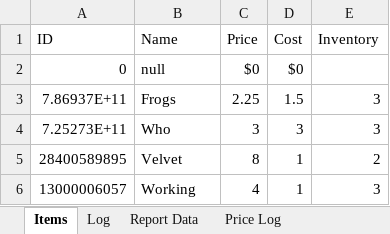
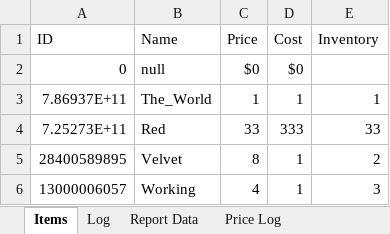
Before and after one commit to Ayidana-Aboraah/Pinkstone-VC, an Excel workbook: TestAppData.xlsx, sheet Items, drawn as a sheet; values as stored, in another font and other column widths than the file's, no borders; the diff names each change by its address in the sheet, - before the commit and + after, or states it on an @@ line.

Commit message:
Check 2
-Close Icon made
-New Test Graph
-Successful graph attempt but, water was present on graph
-Commented out code removed
-Update Profit finally removed
-Commend in Get Total Profit removed
-Clear cart reworked
-New Library for converting html to png
-Semi succeful png graph
-Main menu changes and renames
-data menu name change
-item menu simplification
-Tests buttons slightly changed
-Buy cart function added
-New buttons added to test shop menu 2
-Commented code removed
-clarification in error handling in Item modification menu
-removed unnecessaries

```diff
--- a/TestAppData.xlsx (sheet Items)
+++ b/TestAppData.xlsx (sheet Items)
-B3 (Name): Frogs
+B3 (Name): The_World
-C3 (Price): 2.25
+C3 (Price): 1
-D3 (Cost): 1.5
+D3 (Cost): 1
-E3 (Inventory): 3
+E3 (Inventory): 1
-B4 (Name): Who
+B4 (Name): Red
-C4 (Price): 3
+C4 (Price): 33
-D4 (Cost): 3
+D4 (Cost): 333
-E4 (Inventory): 3
+E4 (Inventory): 33
```
Also changed, not shown: 10 other files.
